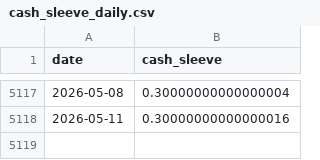
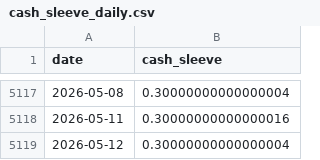
Before and after one commit to jcpina01-gif/decide-core, a CSV file: freeze/DECIDE_MODEL_V5_V2_3_SMOOTH/model_outputs/cash_sleeve_daily.csv, drawn as a sheet; only a part is shown, gaps mark what is left out.

```diff
--- a/freeze/DECIDE_MODEL_V5_V2_3_SMOOTH/model_outputs/cash_sleeve_daily.csv
+++ b/freeze/DECIDE_MODEL_V5_V2_3_SMOOTH/model_outputs/cash_sleeve_daily.csv
@@ -5118 +5118,2 @@ date,cash_sleeve
 2026-05-11,0.30000000000000016
+2026-05-12,0.30000000000000004
```
Also changed, not shown: freeze/DECIDE_MODEL_V5_V2_3_SMOOTH/model_outputs/benchmark_equity_final_20y.csv, freeze/DECIDE_MODEL_V5_V2_3_SMOOTH/model_outputs/model_equity_final_20y_conservador.csv, 5 other files.
